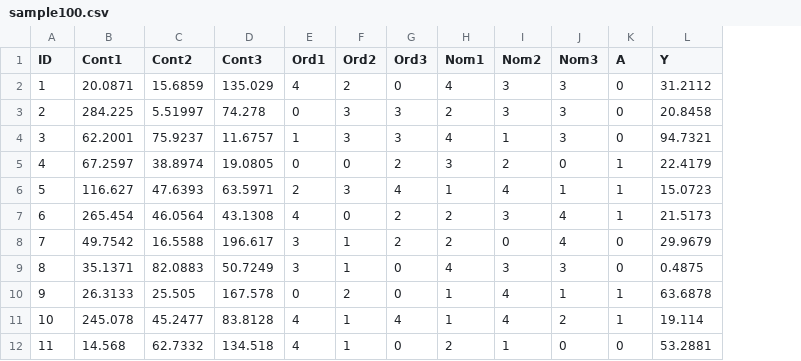
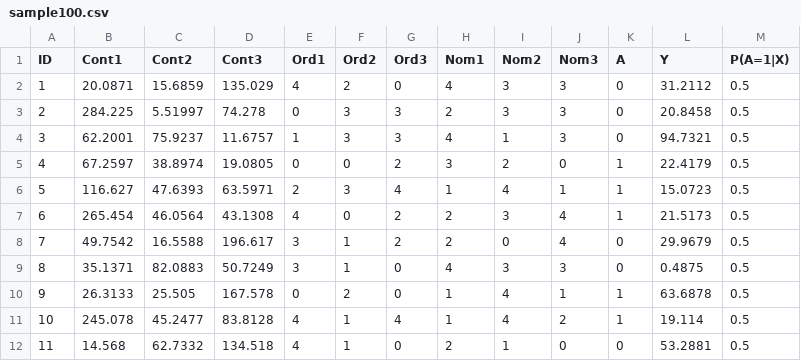
Before and after one commit to fuhaoda/ITR, a CSV file: demo/sample100.csv, drawn as a sheet; only a part is shown; the diff names each change by its address in the sheet, - before the commit and + after, or states it on an @@ line.

Commit message:
add the probability column to the input file

```diff
--- a/demo/sample100.csv
+++ b/demo/sample100.csv
+column M (P(A=1|X)), rows 2-12: all 0.5
```
Also changed, not shown: 1 other file.
